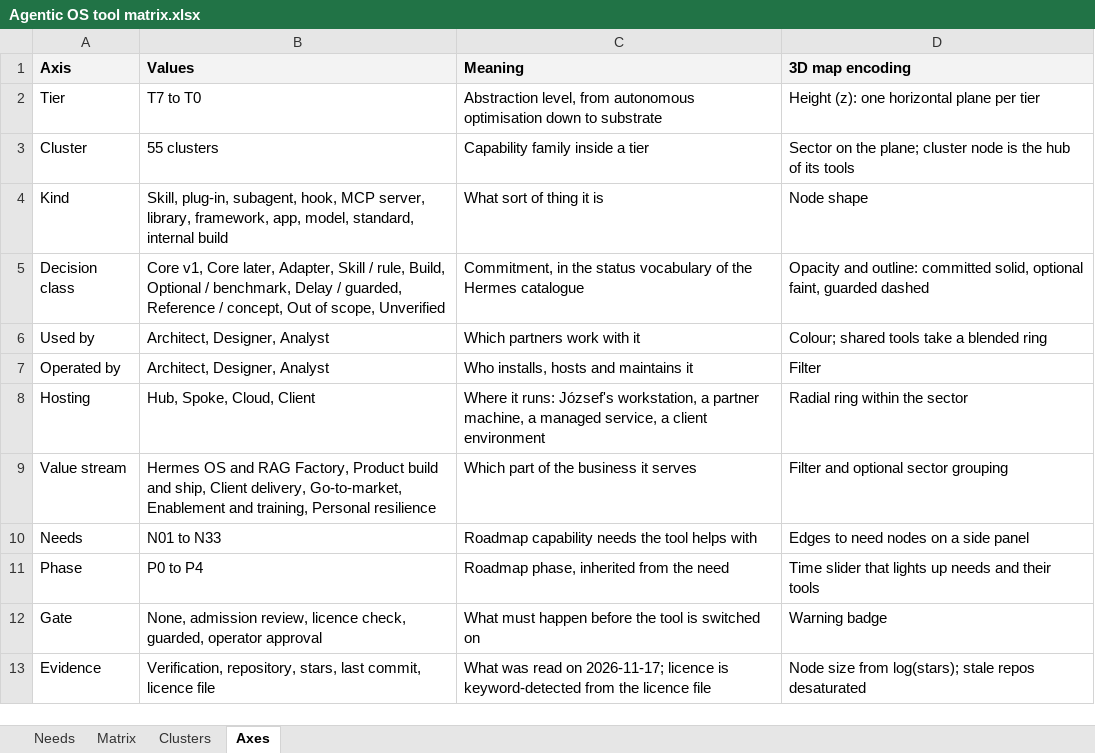
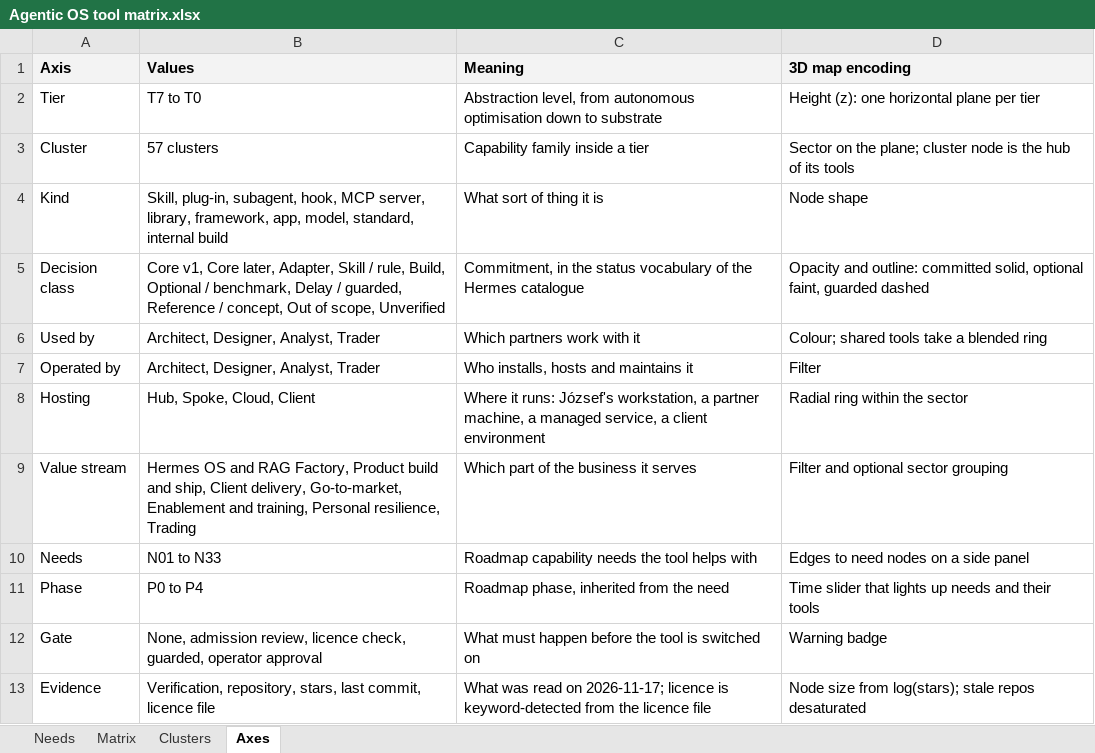
Before and after one commit to JozsefKiss90/roadmap, an Excel workbook: Agentic OS tool matrix.xlsx, sheet Axes, drawn as a sheet; values as stored, in another font and other column widths than the file's, no borders; the diff names each change by its address in the sheet, - before the commit and + after, or states it on an @@ line.

Commit message:
updated trader role

```diff
--- a/Agentic OS tool matrix.xlsx (sheet Axes)
+++ b/Agentic OS tool matrix.xlsx (sheet Axes)
-B3 (Values): 55 clusters
+B3 (Values): 57 clusters
-B6:B7 (Values): Architect, Designer, Analyst
+B6:B7 (Values): Architect, Designer, Analyst, Trader
-B9 (Values): …training, Personal resilience
+B9 (Values): …training, Personal resilience, Trading
```
Also changed, not shown: sheet Matrix, sheet Clusters, 16 other files.
